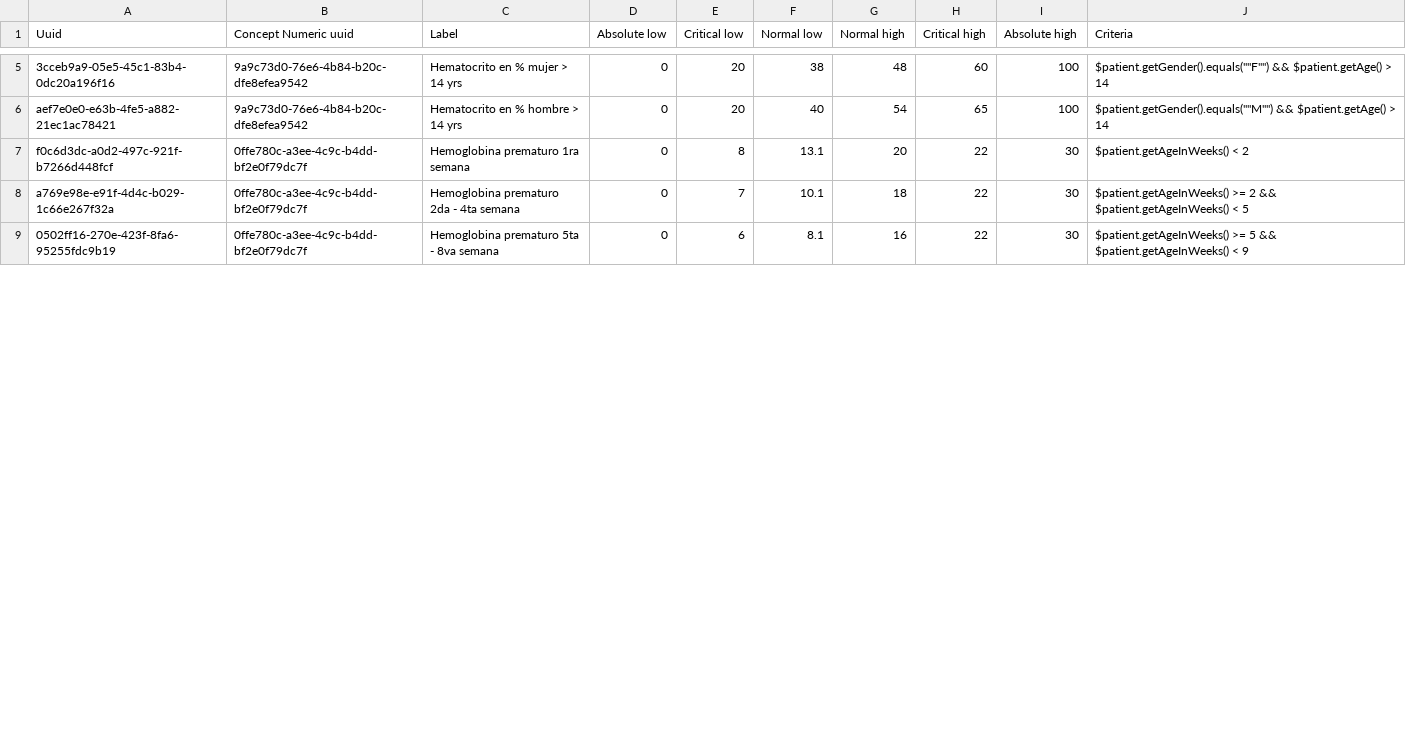
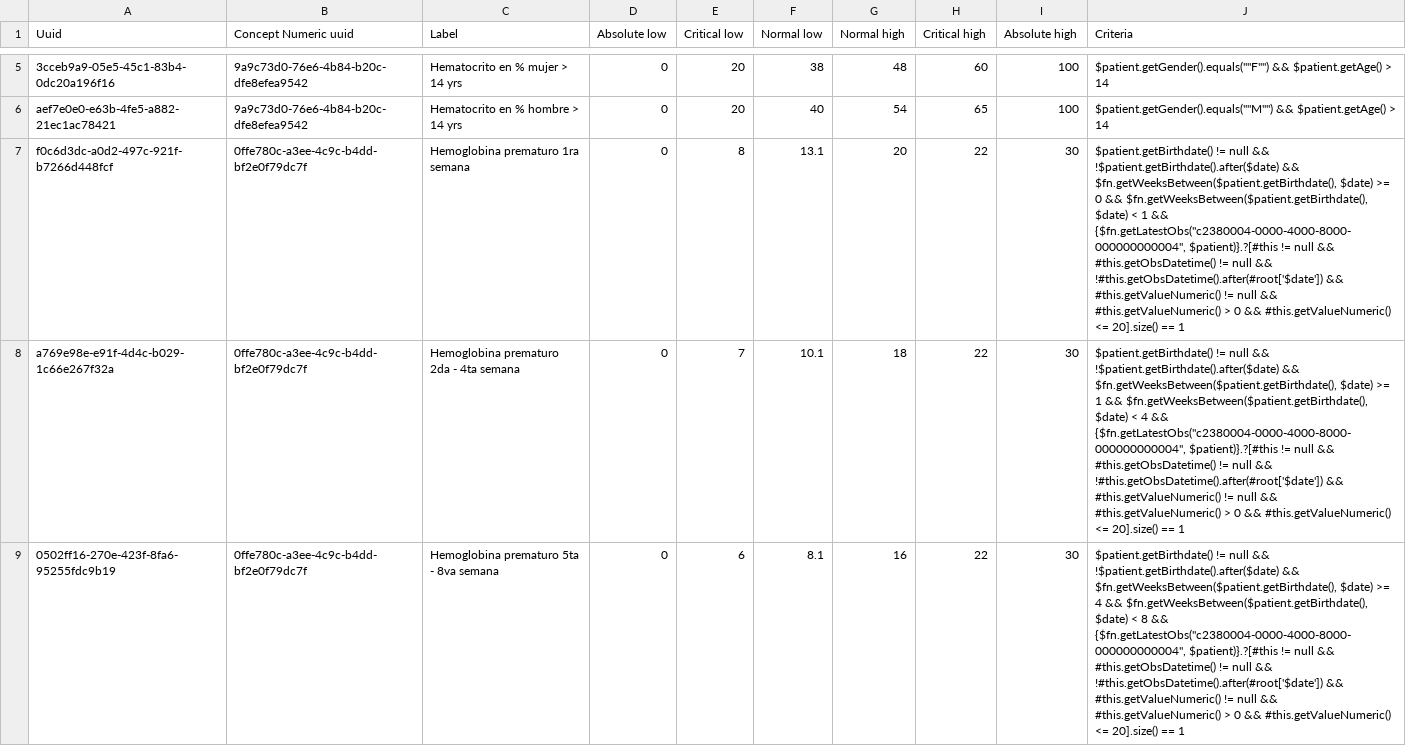
Before and after one commit to sihsalus/sihsalus-content, a CSV file: configuration/conceptreferencerange/conceptreferencerange_laboratory.csv, drawn as a sheet; only a part is shown, gaps mark what is left out; the diff covers the shown part only; the diff names each change by its address in the sheet, - before the commit and + after, or states it on an @@ line.

Commit message:
fix(content): correct clinical form dates and laboratory range selection

```diff
--- a/configuration/conceptreferencerange/conceptreferencerange_laboratory.csv
+++ b/configuration/conceptreferencerange/conceptreferencerange_laboratory.csv
-J7 (Criteria): $patient.getAgeInWeeks() < 2
+J7 (Criteria): $patient.getBirthdate() != null && !$patient.getBirthdate().after($date) && $fn.getWeeksBetween($patient.getBirthdate(), $date) >= 0 && $fn.getWeeksBetween($patient.getBirthdate(), $date) < 1 && {$fn.getLatestObs("c2380004-0000-4000-8000-000000000004", $patient)}.?[#this != null && #this.getObsDatetime() != null && !#this.getObsDatetime().after(#root['$date']) && #this.getValueNumeric() != null && #this.getValueNumeric() > 0 && #this.getValueNumeric() <= 20].size() == 1
-J8 (Criteria): $patient.getAgeInWeeks() >= 2 && $patient.getAgeInWeeks() < 5
+J8 (Criteria): $patient.getBirthdate() != null && !$patient.getBirthdate().after($date) && $fn.getWeeksBetween($patient.getBirthdate(), $date) >= 1 && $fn.getWeeksBetween($patient.getBirthdate(), $date) < 4 && {$fn.getLatestObs("c2380004-0000-4000-8000-000000000004", $patient)}.?[#this != null && #this.getObsDatetime() != null && !#this.getObsDatetime().after(#root['$date']) && #this.getValueNumeric() != null && #this.getValueNumeric() > 0 && #this.getValueNumeric() <= 20].size() == 1
-J9 (Criteria): $patient.getAgeInWeeks() >= 5 && $patient.getAgeInWeeks() < 9
+J9 (Criteria): $patient.getBirthdate() != null && !$patient.getBirthdate().after($date) && $fn.getWeeksBetween($patient.getBirthdate(), $date) >= 4 && $fn.getWeeksBetween($patient.getBirthdate(), $date) < 8 && {$fn.getLatestObs("c2380004-0000-4000-8000-000000000004", $patient)}.?[#this != null && #this.getObsDatetime() != null && !#this.getObsDatetime().after(#root['$date']) && #this.getValueNumeric() != null && #this.getValueNumeric() > 0 && #this.getValueNumeric() <= 20].size() == 1
```
Also changed, not shown: 14 edited cells elsewhere in this file, 21 other files.
